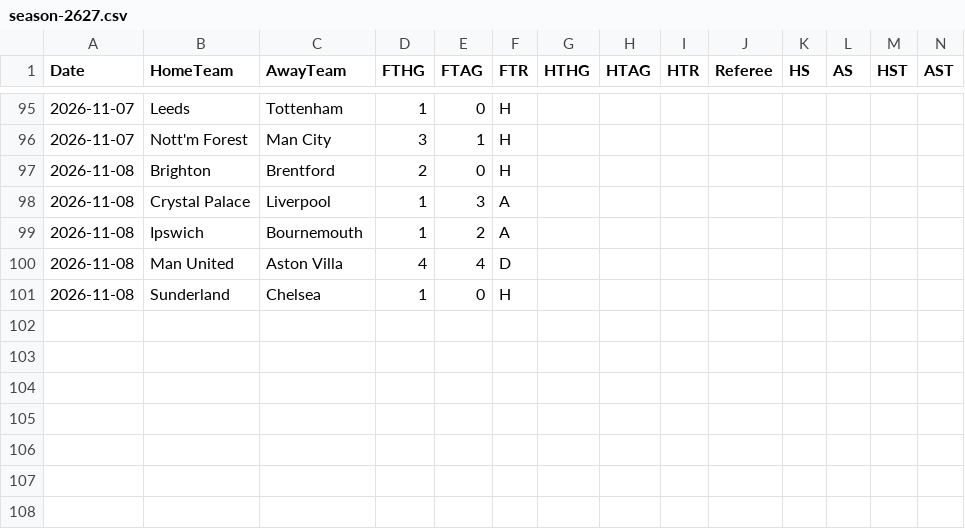
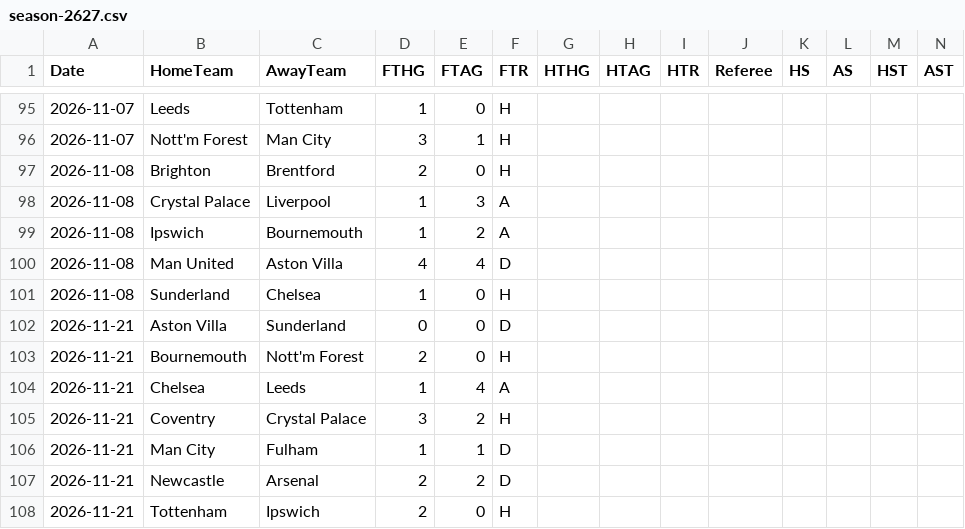
Before and after one commit to tensixn/Epl-Predictor, a CSV file: data/raw/season-2627.csv, drawn as a sheet; only a part is shown, gaps mark what is left out; rows hold the shown columns only; the diff names each change by its address in the sheet, - before the commit and + after, or states it on an @@ line.

```diff
--- a/data/raw/season-2627.csv
+++ b/data/raw/season-2627.csv
+row 102: 2026-11-21 | Aston Villa | Sunderland | 0 | 0 | D
+row 103: 2026-11-21 | Bournemouth | Nott'm Forest | 2 | 0 | H
+row 104: 2026-11-21 | Chelsea | Leeds | 1 | 4 | A
+row 105: 2026-11-21 | Coventry | Crystal Palace | 3 | 2 | H
+row 106: 2026-11-21 | Man City | Fulham | 1 | 1 | D
+row 107: 2026-11-21 | Newcastle | Arsenal | 2 | 2 | D
+row 108: 2026-11-21 | Tottenham | Ipswich | 2 | 0 | H
```
Also changed, not shown: data/players/fpl_current.csv, results/predictions_log.csv.
